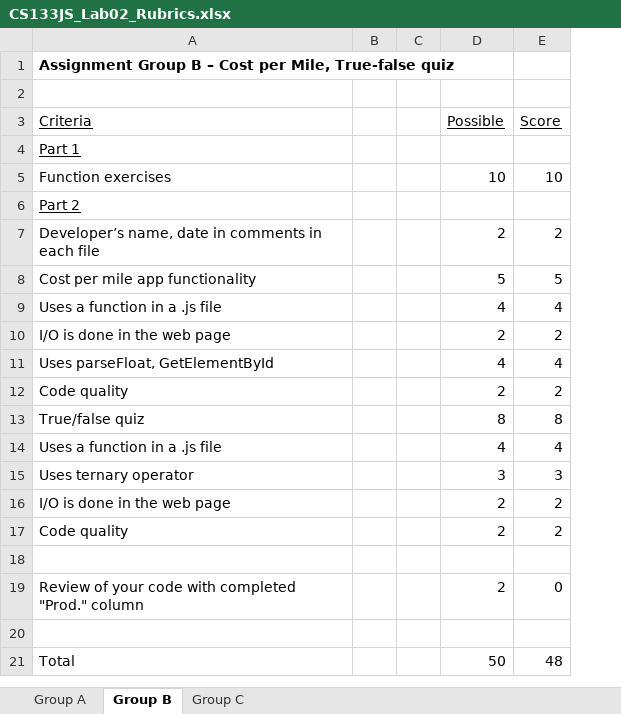
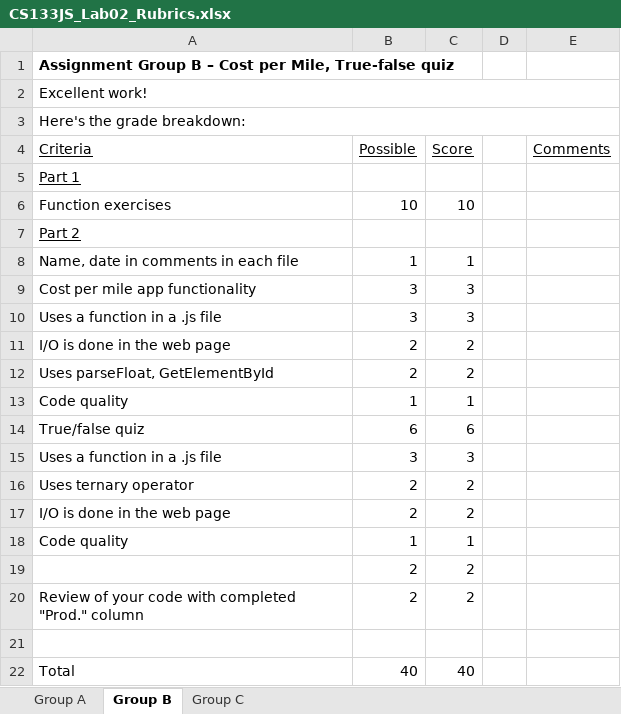
Before and after one commit to LCC-CIT/CS133JS-CourseMaterials, an Excel workbook: Labs/Lab02/CS133JS_Lab02_Rubrics.xlsx, sheet Group B, drawn as a sheet; values as stored, in another font and other column widths than the file's, no borders; removed rows and columns are numbered as before the commit, all else as after; the diff names each change by its address in the sheet, - before the commit and + after, or states it on an @@ line.

```diff
--- a/Labs/Lab02/CS133JS_Lab02_Rubrics.xlsx (sheet Group B)
+++ b/Labs/Lab02/CS133JS_Lab02_Rubrics.xlsx (sheet Group B)
-column B, empty
-column C, empty
+column D, empty
+column E (Comments), empty
-A2 (Criteria): (empty)
+A2 (Criteria): Excellent work!
+A2:E2 merged
+row 3: Here's the grade breakdown:
-row 7: Developer’s name, date in comments in each file |  |  | 2 | 2
+row 8: Name, date in comments in each file | 1 | 1
-B9 (Possible): 5
+B9 (Possible): 3
-C9 (Score): 5
+C9 (Score): 3
-B10 (Possible): 4
+B10 (Possible): 3
-C10 (Score): 4
+C10 (Score): 3
-row 11: Uses parseFloat, GetElementById |  |  | 4 | 4
-A12 (Criteria): Code quality
+A12 (Criteria): Uses parseFloat, GetElementById
+row 13: Code quality | 1 | 1
-B14 (Possible): 8
+B14 (Possible): 6
-C14 (Score): 8
+C14 (Score): 6
-row 14: Uses a function in a .js file |  |  | 4 | 4
-A15 (Criteria): Uses ternary operator
+A15 (Criteria): Uses a function in a .js file
+row 16: Uses ternary operator | 2 | 2
+row 18: Code quality | 1 | 1
+row 19:  | 2 | 2
-A20 (Criteria): Code quality
+A20 (Criteria): Review of your code with completed "Prod." column
-row 19: Review of your code with completed "Prod." column |  |  | 2 | 0
-row 20: (empty)
-B22 (Possible): 50
+B22 (Possible): 40
-C22 (Score): 48
+C22 (Score): 40
```
Also changed, not shown: sheet Group C.
